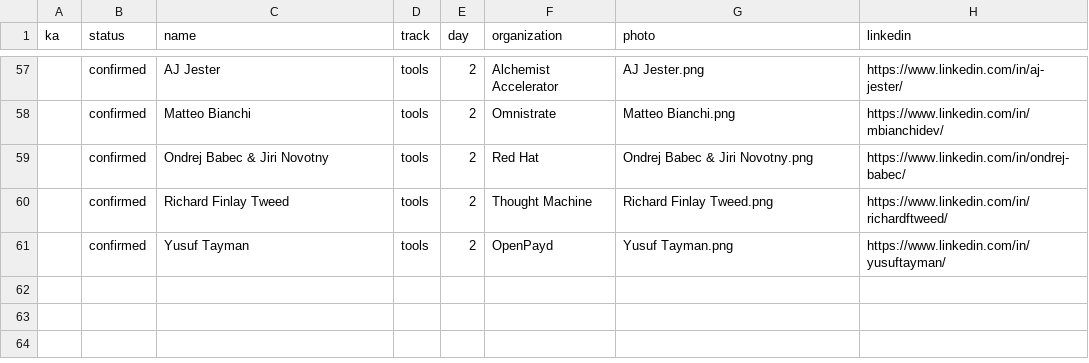
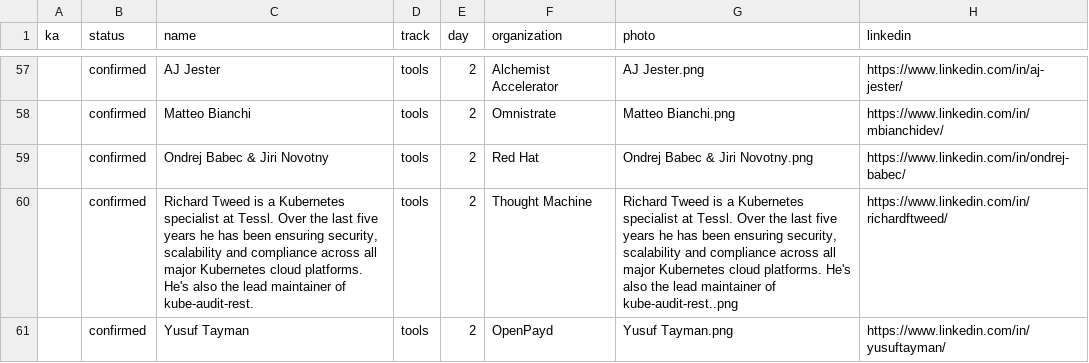
Before and after one commit to sreday/website, a CSV file: 2024-london/_db/talks.csv, drawn as a sheet; only a part is shown, gaps mark what is left out; the diff names each change by its address in the sheet, - before the commit and + after, or states it on an @@ line.

Commit message:
Add files via upload

```diff
--- a/2024-london/_db/talks.csv
+++ b/2024-london/_db/talks.csv
-C60 (name): Richard Finlay Tweed
+C60 (name): Richard Tweed is a Kubernetes specialist at Tessl. Over the last five years he has been ensuring security, scalability and compliance across all major Kubernetes cloud platforms. He's also the lead maintainer of kube-audit-rest.
-G60 (photo): Richard Finlay Tweed.png
+G60 (photo): Richard Tweed is a Kubernetes specialist at Tessl. Over the last five years he has been ensuring security, scalability and compliance across all major Kubernetes cloud platforms. He's also the lead maintainer of kube-audit-rest..png
```
